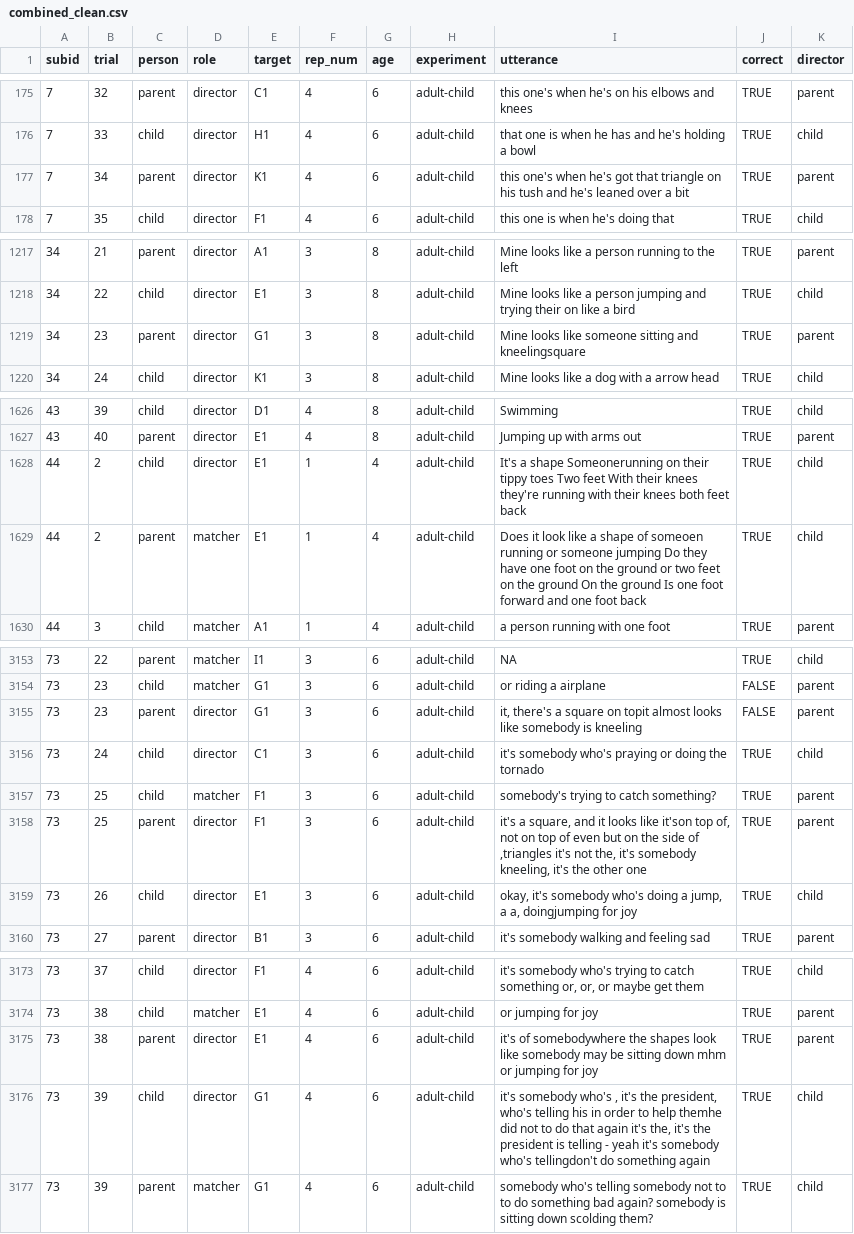
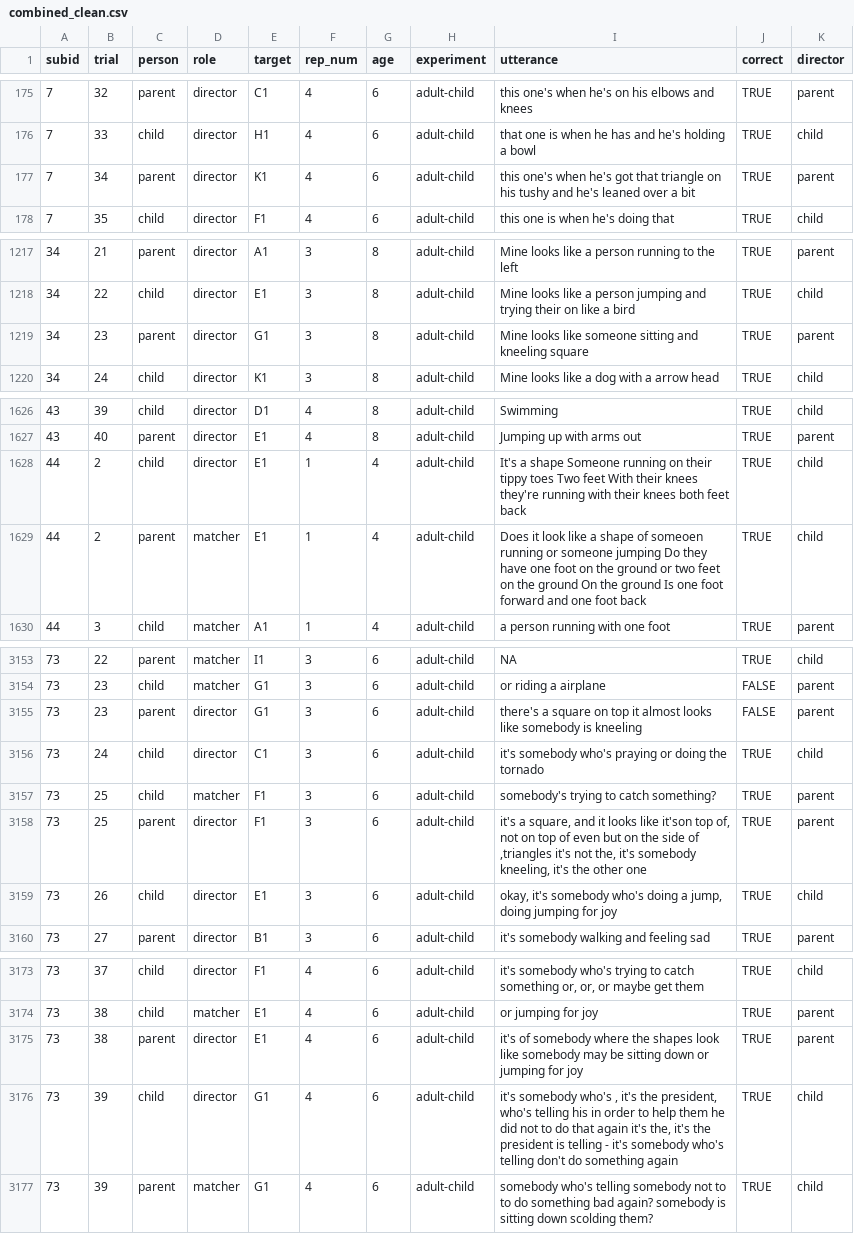
Before and after one commit to ashleychuikay/tangramgame, a CSV file: data/deidentified/combined_clean.csv, drawn as a sheet; only a part is shown, gaps mark what is left out; the diff covers the shown part only.

Commit message:
Fix typos

```diff
--- a/data/deidentified/combined_clean.csv
+++ b/data/deidentified/combined_clean.csv
@@ -176,3 +176,3 @@ subid,trial,person,role,target,rep_num,age,experiment,utterance,correct,director
 7,33,child,director,H1,4,6,adult-child,that one is when he has and he's holding a bowl,TRUE,child
-7,34,parent,director,K1,4,6,adult-child,this one's when he's got that triangle on his tush and he's leaned over a bit,TRUE,parent
+7,34,parent,director,K1,4,6,adult-child,this one's when he's got that triangle on his tushy and he's leaned over a bit,TRUE,parent
 7,35,child,director,F1,4,6,adult-child,this one is when he's doing that,TRUE,child
@@ -1218,3 +1218,3 @@ subid,trial,person,role,target,rep_num,age,experiment,utterance,correct,director
 34,22,child,director,E1,3,8,adult-child,Mine looks like a person jumping and trying their on like a bird,TRUE,child
-34,23,parent,director,G1,3,8,adult-child,Mine looks like someone sitting and kneelingsquare,TRUE,parent
+34,23,parent,director,G1,3,8,adult-child,Mine looks like someone sitting and kneeling square,TRUE,parent
 34,24,child,director,K1,3,8,adult-child,Mine looks like a dog with a arrow head,TRUE,child
@@ -1627,3 +1627,3 @@ subid,trial,person,role,target,rep_num,age,experiment,utterance,correct,director
 43,40,parent,director,E1,4,8,adult-child,Jumping up with arms out,TRUE,parent
-44,2,child,director,E1,1,4,adult-child,It's a shape Someonerunning on their tippy toes Two feet With their knees they're running with their knees both feet back,TRUE,child
+44,2,child,director,E1,1,4,adult-child,It's a shape Someone running on their tippy toes Two feet With their knees they're running with their knees both feet back,TRUE,child
 44,2,parent,matcher,E1,1,4,adult-child,Does it look like a shape of someoen running or someone jumping Do they have one foot on the ground or two feet on the ground On the ground Is one foot forward and one foot back,TRUE,child
@@ -3154,3 +3154,3 @@ subid,trial,person,role,target,rep_num,age,experiment,utterance,correct,director
 73,23,child,matcher,G1,3,6,adult-child,or riding a airplane,FALSE,parent
-73,23,parent,director,G1,3,6,adult-child,"it, there's a square on topit almost looks like somebody is kneeling",FALSE,parent
+73,23,parent,director,G1,3,6,adult-child,there's a square on top it almost looks like somebody is kneeling,FALSE,parent
 73,24,child,director,C1,3,6,adult-child,it's somebody who's praying or doing the tornado,TRUE,child
@@ -3158,3 +3158,3 @@ subid,trial,person,role,target,rep_num,age,experiment,utterance,correct,director
 73,25,parent,director,F1,3,6,adult-child,"it's a square, and it looks like it'son top of, not on top of even but on the side of ,triangles it's not the, it's somebody kneeling, it's the other one",TRUE,parent
-73,26,child,director,E1,3,6,adult-child,"okay, it's somebody who's doing a jump, a a, doingjumping for joy",TRUE,child
+73,26,child,director,E1,3,6,adult-child,"okay, it's somebody who's doing a jump, doing jumping for joy",TRUE,child
 73,27,parent,director,B1,3,6,adult-child,it's somebody walking and feeling sad,TRUE,parent
@@ -3174,4 +3174,4 @@ subid,trial,person,role,target,rep_num,age,experiment,utterance,correct,director
 73,38,child,matcher,E1,4,6,adult-child,or jumping for joy,TRUE,parent
-73,38,parent,director,E1,4,6,adult-child,it's of somebodywhere the shapes look like somebody may be sitting down mhm or jumping for joy,TRUE,parent
-73,39,child,director,G1,4,6,adult-child,"it's somebody who's , it's the president, who's telling his in order to help themhe did not to do that again it's the, it's the president is telling - yeah it's somebody who's tellingdon't do something again",TRUE,child
+73,38,parent,director,E1,4,6,adult-child,it's of somebody where the shapes look like somebody may be sitting down or jumping for joy,TRUE,parent
+73,39,child,director,G1,4,6,adult-child,"it's somebody who's , it's the president, who's telling his in order to help them he did not to do that again it's the, it's the president is telling - it's somebody who's telling don't do something again",TRUE,child
 73,39,parent,matcher,G1,4,6,adult-child,somebody who's telling somebody not to to do something bad again? somebody is sitting down scolding them?,TRUE,child
```
Also changed, not shown: 15 edited cells elsewhere in this file.
